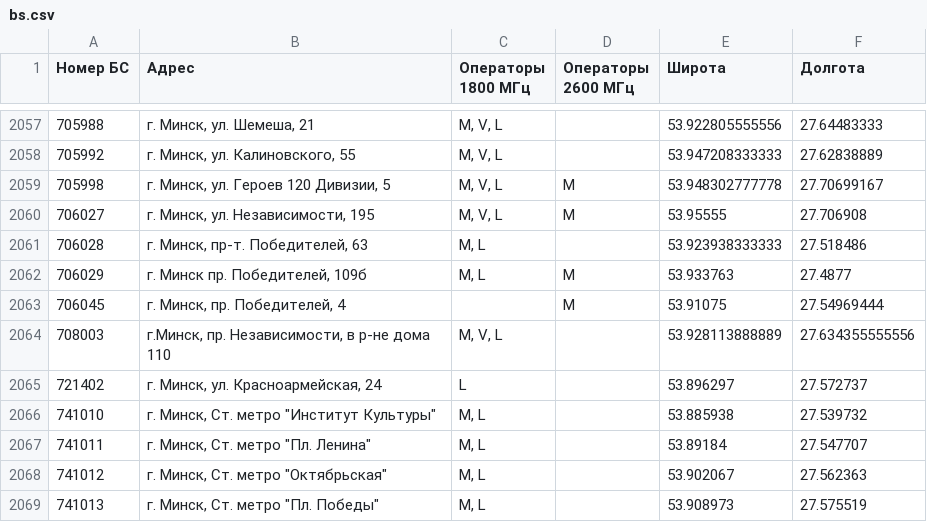
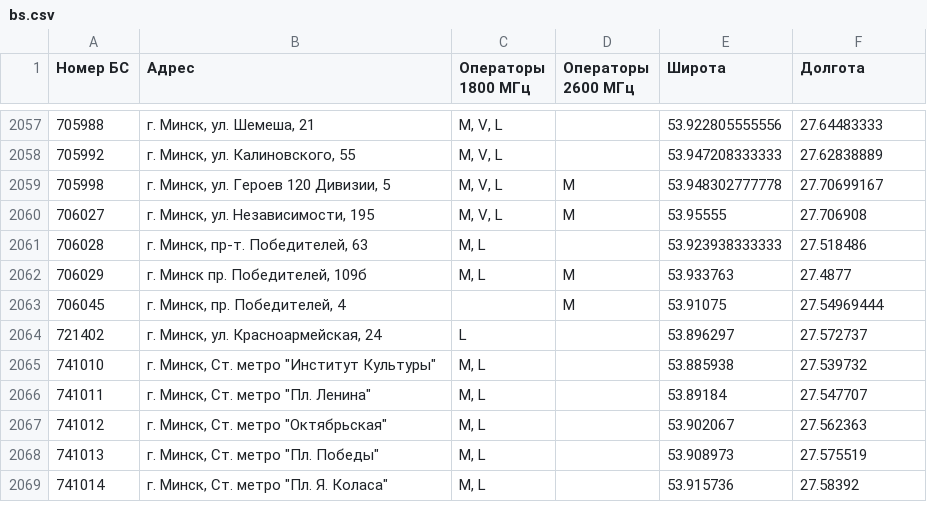
Before and after one commit to BYCellDatabase/beCloud, a CSV file: bs.csv, drawn as a sheet; only a part is shown, gaps mark what is left out; the shorter side is filled out with more unchanged rows; the diff names each change by its address in the sheet, - before the commit and + after, or states it on an @@ line.

```diff
--- a/bs.csv
+++ b/bs.csv
-row 2064: 708003 | г.Минск, пр. Независимости, в р-не дома 110 | M, V, L |  | 53.928113888889 | 27.634355555556
```
Also changed, not shown: 1 other file.
